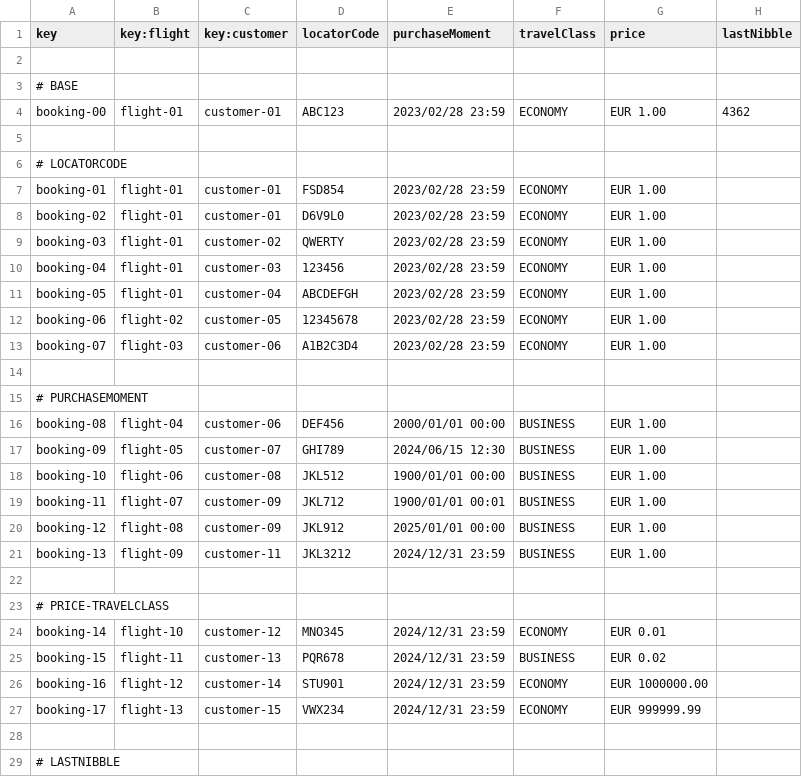
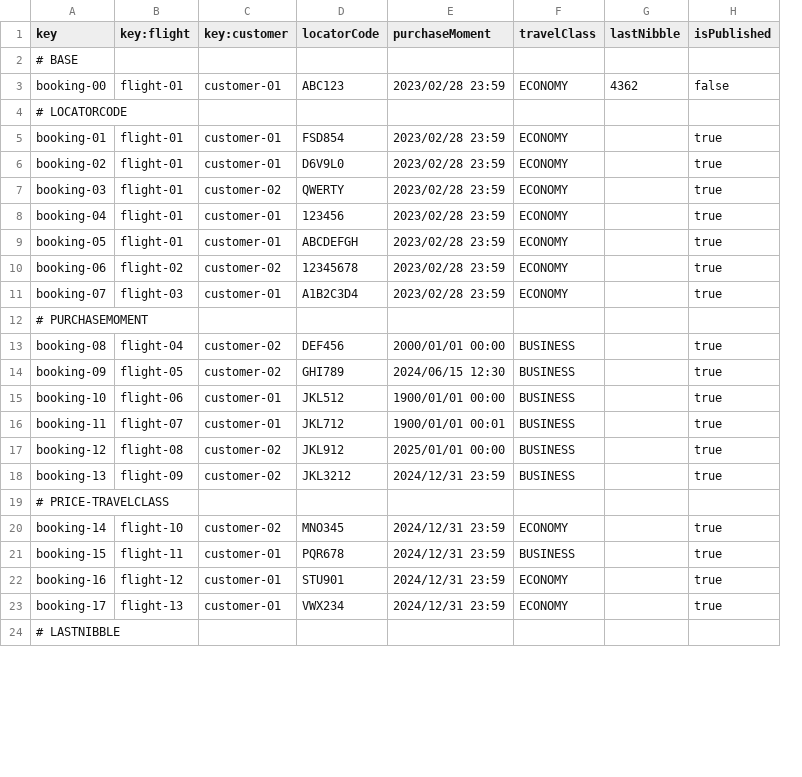
Before and after one commit to DP2-C1-060/Acme-ANS-C2, a CSV file: src/main/resources/WEB-INF/data/sample/booking.csv, drawn as a sheet; only a part is shown; removed rows and columns are numbered as before the commit, all else as after; the diff covers the shown part only; the diff names each change by its address in the sheet, - before the commit and + after, or states it on an @@ line.

```diff
--- a/src/main/resources/WEB-INF/data/sample/booking.csv
+++ b/src/main/resources/WEB-INF/data/sample/booking.csv
-column G (price), row 4: EUR 1.00; rows 7-13: all EUR 1.00; rows 16-21: all EUR 1.00; rows 24-27: EUR 0.01 | EUR 0.02 | EUR 1000000.00 | EUR 999999.99
+column H (isPublished), rows 3-23: false |  | true | true | true | true | true | true | true |  | true | true | true | true | true | true |  | true | true | true | true
-row 2: (empty)
-row 5: (empty)
-C8 (key:customer): customer-03
+C8 (key:customer): customer-01
-C9 (key:customer): customer-04
+C9 (key:customer): customer-01
-C10 (key:customer): customer-05
+C10 (key:customer): customer-02
-C11 (key:customer): customer-06
+C11 (key:customer): customer-01
-row 14: (empty)
-C13 (key:customer): customer-06
+C13 (key:customer): customer-02
-C14 (key:customer): customer-07
+C14 (key:customer): customer-02
-C15 (key:customer): customer-08
+C15 (key:customer): customer-01
-C16 (key:customer): customer-09
+C16 (key:customer): customer-01
-C17 (key:customer): customer-09
+C17 (key:customer): customer-02
-C18 (key:customer): customer-11
+C18 (key:customer): customer-02
-row 22: (empty)
-C20 (key:customer): customer-12
+C20 (key:customer): customer-02
-C21 (key:customer): customer-13
+C21 (key:customer): customer-01
-C22 (key:customer): customer-14
+C22 (key:customer): customer-01
-C23 (key:customer): customer-15
+C23 (key:customer): customer-01
-row 28: (empty)
```
Also changed, not shown: 5 edited cells elsewhere in this file, src/main/resources/WEB-INF/data/sample/customer.csv, src/main/resources/WEB-INF/data/sample/passenger.csv, 42 other files.
